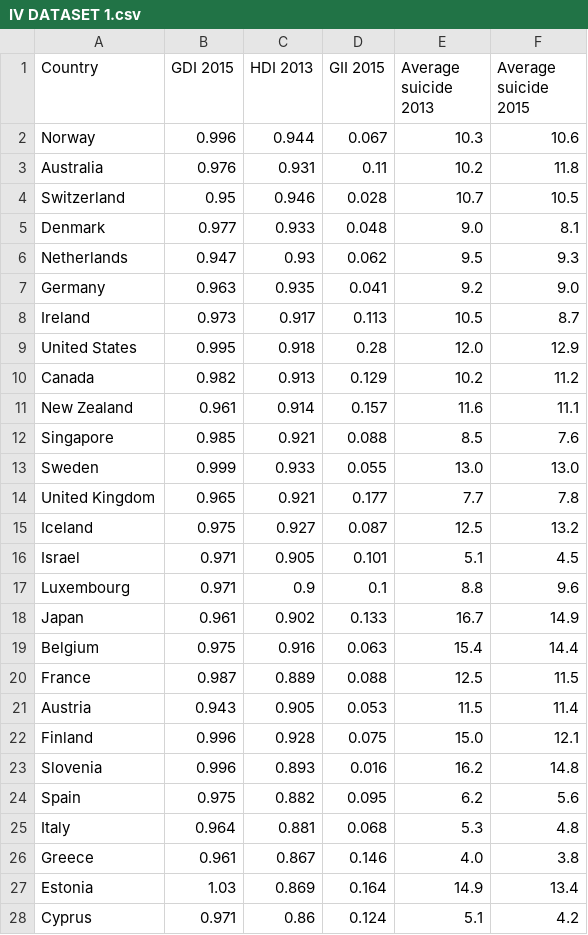
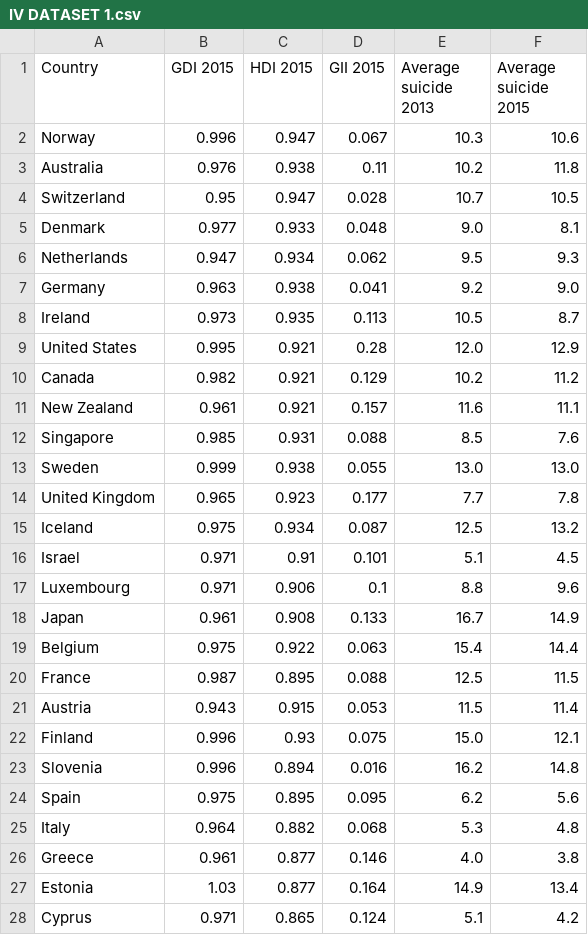
Before and after one commit to Lloydster25/Informatievisualisatie, a CSV file: databases/IV DATASET 1.csv, drawn as a sheet; only a part is shown; the diff covers the shown part only.

```diff
--- a/databases/IV DATASET 1.csv
+++ b/databases/IV DATASET 1.csv
@@ -1,28 +1,28 @@
-Country,GDI 2015,HDI 2013,GII 2015,Average suicide 2013,Average suicide 2015
-Norway,0.996,0.944,0.067,10.3,10.6
-Australia,0.976,0.931,0.11,10.2,11.8
-Switzerland,0.95,0.946,0.028,10.7,10.5
+Country,GDI 2015,HDI 2015,GII 2015,Average suicide 2013,Average suicide 2015
+Norway,0.996,0.947,0.067,10.3,10.6
+Australia,0.976,0.938,0.11,10.2,11.8
+Switzerland,0.95,0.947,0.028,10.7,10.5
 Denmark,0.977,0.933,0.048,9.0,8.1
-Netherlands,0.947,0.93,0.062,9.5,9.3
-Germany,0.963,0.935,0.041,9.2,9.0
-Ireland,0.973,0.917,0.113,10.5,8.7
-United States,0.995,0.918,0.28,12.0,12.9
-Canada,0.982,0.913,0.129,10.2,11.2
-New Zealand,0.961,0.914,0.157,11.6,11.1
-Singapore,0.985,0.921,0.088,8.5,7.6
-Sweden,0.999,0.933,0.055,13.0,13.0
-United Kingdom,0.965,0.921,0.177,7.7,7.8
-Iceland,0.975,0.927,0.087,12.5,13.2
-Israel,0.971,0.905,0.101,5.1,4.5
-Luxembourg,0.971,0.9,0.1,8.8,9.6
-Japan,0.961,0.902,0.133,16.7,14.9
-Belgium,0.975,0.916,0.063,15.4,14.4
-France,0.987,0.889,0.088,12.5,11.5
-Austria,0.943,0.905,0.053,11.5,11.4
-Finland,0.996,0.928,0.075,15.0,12.1
-Slovenia,0.996,0.893,0.016,16.2,14.8
-Spain,0.975,0.882,0.095,6.2,5.6
-Italy,0.964,0.881,0.068,5.3,4.8
-Greece,0.961,0.867,0.146,4.0,3.8
-Estonia,1.03,0.869,0.164,14.9,13.4
-Cyprus,0.971,0.86,0.124,5.1,4.2
+Netherlands,0.947,0.934,0.062,9.5,9.3
+Germany,0.963,0.938,0.041,9.2,9.0
+Ireland,0.973,0.935,0.113,10.5,8.7
+United States,0.995,0.921,0.28,12.0,12.9
+Canada,0.982,0.921,0.129,10.2,11.2
+New Zealand,0.961,0.921,0.157,11.6,11.1
+Singapore,0.985,0.931,0.088,8.5,7.6
+Sweden,0.999,0.938,0.055,13.0,13.0
+United Kingdom,0.965,0.923,0.177,7.7,7.8
+Iceland,0.975,0.934,0.087,12.5,13.2
+Israel,0.971,0.91,0.101,5.1,4.5
+Luxembourg,0.971,0.906,0.1,8.8,9.6
+Japan,0.961,0.908,0.133,16.7,14.9
+Belgium,0.975,0.922,0.063,15.4,14.4
+France,0.987,0.895,0.088,12.5,11.5
+Austria,0.943,0.915,0.053,11.5,11.4
+Finland,0.996,0.93,0.075,15.0,12.1
+Slovenia,0.996,0.894,0.016,16.2,14.8
+Spain,0.975,0.895,0.095,6.2,5.6
+Italy,0.964,0.882,0.068,5.3,4.8
+Greece,0.961,0.877,0.146,4.0,3.8
+Estonia,1.03,0.877,0.164,14.9,13.4
+Cyprus,0.971,0.865,0.124,5.1,4.2
```
Also changed, not shown: 107 edited cells elsewhere in this file, databases/FINAL DATASET.csv, 5 other files.
